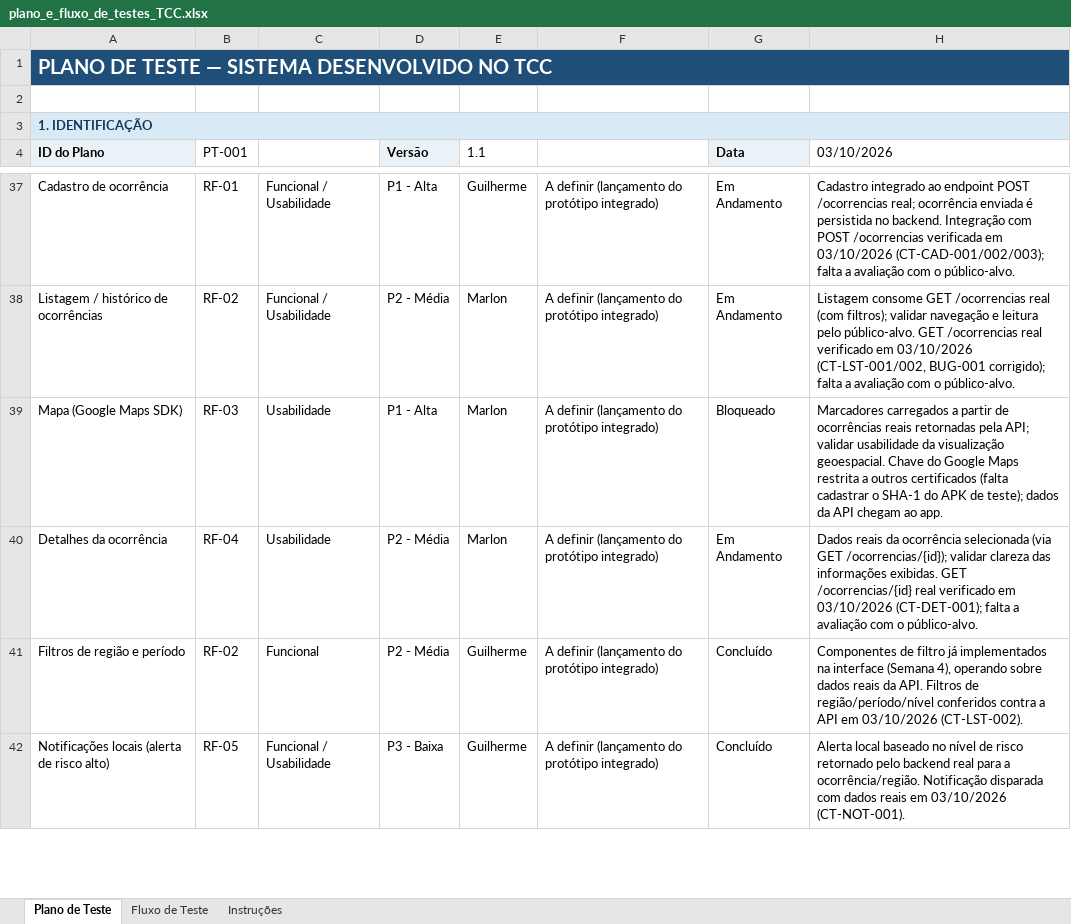
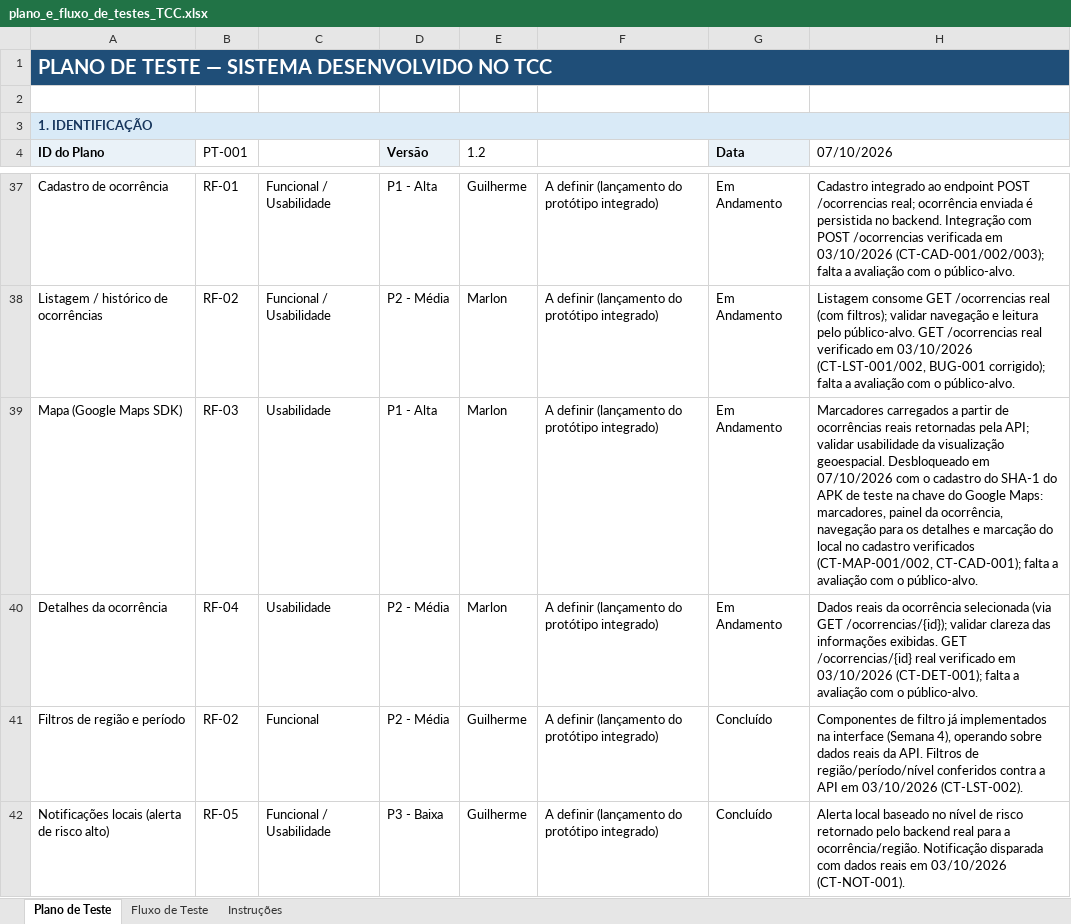
Before and after one commit to JpllourencoUSCS/tcc_alagamentos, an Excel workbook: docs/plano_e_fluxo_de_testes_TCC.xlsx, sheet Plano de Teste, drawn as a sheet; only a part is shown, gaps mark what is left out; values as stored, in another font and other column widths than the file's, no borders; table styles not drawn; the diff names each change by its address in the sheet, - before the commit and + after, or states it on an @@ line.

```diff
--- a/docs/plano_e_fluxo_de_testes_TCC.xlsx (sheet Plano de Teste)
+++ b/docs/plano_e_fluxo_de_testes_TCC.xlsx (sheet Plano de Teste)
-E4: 1.1
+E4: 1.2
-H4: 03/10/2026
+H4: 07/10/2026
-G39 (Data): Bloqueado
+G39 (Data): Em Andamento
-H39 (07/10/2026): …visualização geoespacial. Chave do Google Maps restrita a outros certificados (falta cadastrar o SHA-1 do APK de teste); dados da API chegam ao app.
+H39 (07/10/2026): …visualização geoespacial. Desbloqueado em 07/10/2026 com o cadastro do SHA-1 do APK de teste na chave do Google Maps: marcadores, painel da ocorrência, navegação para os detalhes e marcação do local no cadastro verificados (CT-MAP-001/002, CT-CAD-001); falta a avaliação com o público-alvo.
```
Also changed, not shown: sheet Fluxo de Teste, 36 other files.
